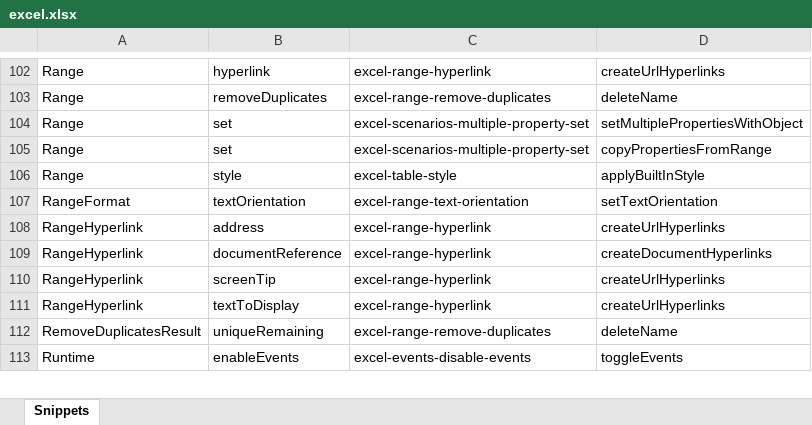
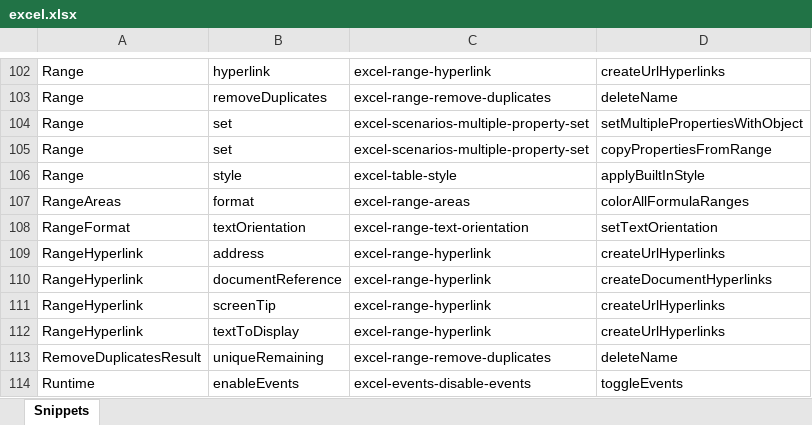
Before and after one commit to OfficeDev/office-js-snippets, an Excel workbook: snippet-extractor-metadata/excel.xlsx, sheet Snippets, drawn as a sheet; only a part is shown, gaps mark what is left out; values as stored, in another font and other column widths than the file's, no borders; table styles not drawn; the diff names each change by its address in the sheet, - before the commit and + after, or states it on an @@ line.

Commit message:
Pulling Excel 1.9 snippets into release

```diff
--- a/snippet-extractor-metadata/excel.xlsx (sheet Snippets)
+++ b/snippet-extractor-metadata/excel.xlsx (sheet Snippets)
+row 107: RangeAreas | format | excel-range-areas | colorAllFormulaRanges
```
Also changed, not shown: 50 other files.
